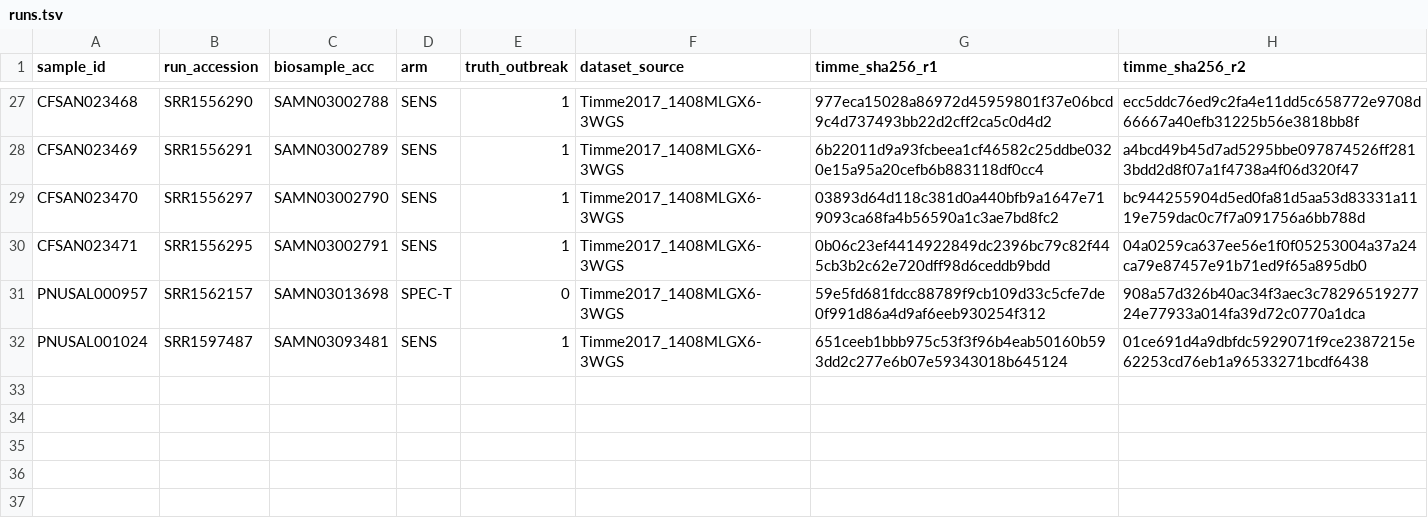
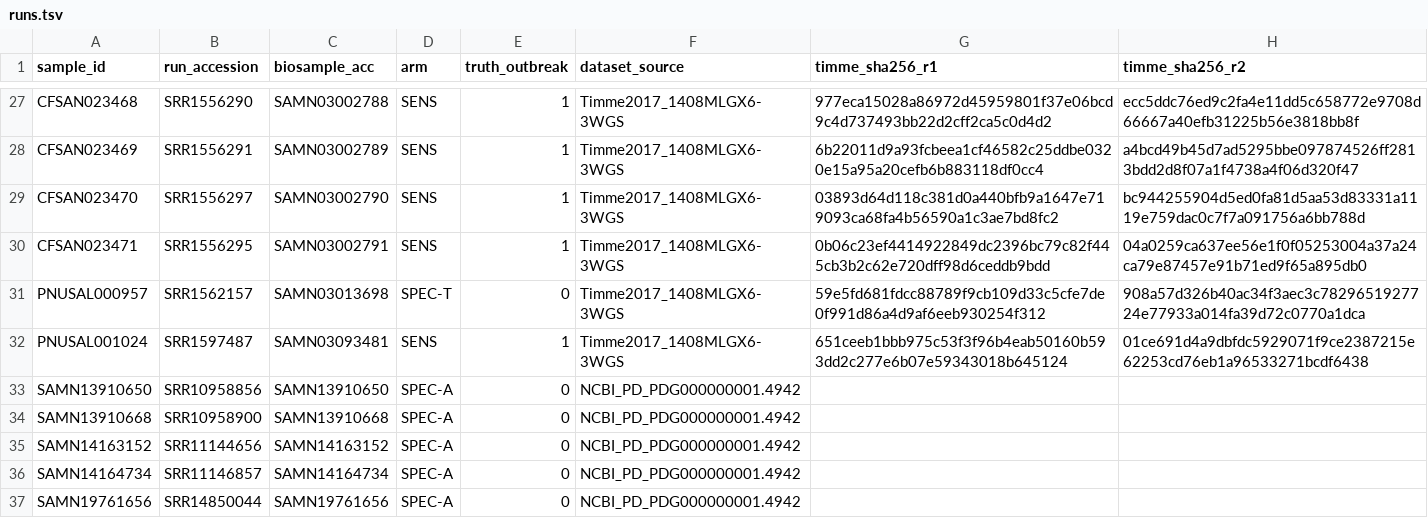
Before and after one commit to biowei/listeria-surveillance-demo, a TSV file: data/runs.tsv, drawn as a sheet; only a part is shown, gaps mark what is left out.

```diff
--- a/data/runs.tsv
+++ b/data/runs.tsv
@@ -32 +32,6 @@ PNUSAL000957	SRR1562157	SAMN03013698	SPEC-T	0	Timme2017_1408MLGX6-3WGS	59e5fd681
 PNUSAL001024	SRR1597487	SAMN03093481	SENS	1	Timme2017_1408MLGX6-3WGS	651ceeb1bbb975c53f3f96b4eab50160b593dd2c277e6b07e59343018b645124	01ce691d4a9dbfdc5929071f9ce2387215e62253cd76eb1a96533271bcdf6438
+SAMN13910650	SRR10958856	SAMN13910650	SPEC-A	0	NCBI_PD_PDG000000001.4942		
+SAMN13910668	SRR10958900	SAMN13910668	SPEC-A	0	NCBI_PD_PDG000000001.4942		
+SAMN14163152	SRR11144656	SAMN14163152	SPEC-A	0	NCBI_PD_PDG000000001.4942		
+SAMN14164734	SRR11146857	SAMN14164734	SPEC-A	0	NCBI_PD_PDG000000001.4942		
+SAMN19761656	SRR14850044	SAMN19761656	SPEC-A	0	NCBI_PD_PDG000000001.4942		
```
Also changed, not shown: 1 other file.
